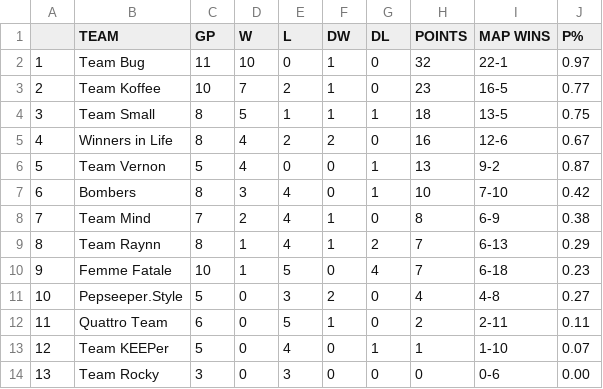
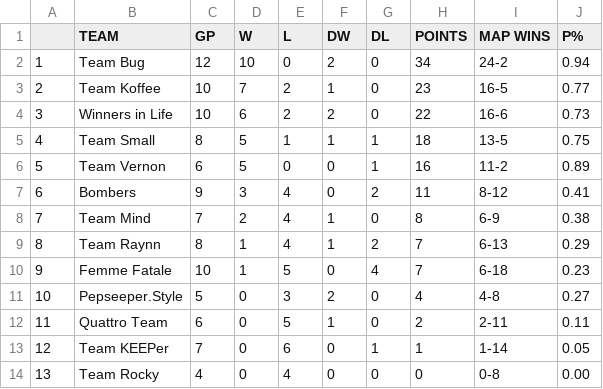
Before and after one commit to Aryss/aryss.github.io, a CSV file: ascup/data.csv, drawn as a sheet.

```diff
--- a/ascup/data.csv
+++ b/ascup/data.csv
@@ -1,8 +1,8 @@
  ,TEAM,GP,W,L,DW,DL,POINTS,MAP WINS,P%
-1,Team Bug,11,10,0,1,0,32,22-1,0.97
+1,Team Bug,12,10,0,2,0,34,24-2,0.94
 2,Team Koffee,10,7,2,1,0,23,16-5,0.77
-3,Team Small,8,5,1,1,1,18,13-5,0.75
-4,Winners in Life,8,4,2,2,0,16,12-6,0.67
-5,Team Vernon,5,4,0,0,1,13,9-2,0.87
-6,Bombers,8,3,4,0,1,10,7-10,0.42
+3,Winners in Life,10,6,2,2,0,22,16-6,0.73
+4,Team Small,8,5,1,1,1,18,13-5,0.75
+5,Team Vernon,6,5,0,0,1,16,11-2,0.89
+6,Bombers,9,3,4,0,2,11,8-12,0.41
 7,Team Mind,7,2,4,1,0,8,6-9,0.38
@@ -12,3 +12,3 @@
 11,Quattro Team,6,0,5,1,0,2,2-11,0.11
-12,Team KEEPer,5,0,4,0,1,1,1-10,0.07
-13,Team Rocky,3,0,3,0,0,0,0-6,0.00
+12,Team KEEPer,7,0,6,0,1,1,1-14,0.05
+13,Team Rocky,4,0,4,0,0,0,0-8,0.00
```
Also changed, not shown: ascup/data_ru.csv.
